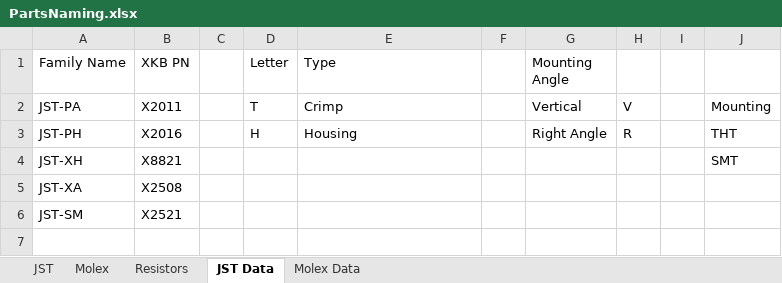
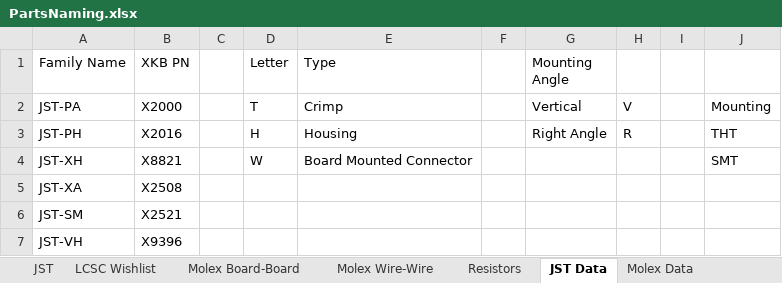
Before and after one commit to wszeto9/KiCAD_Lib, an Excel workbook: PartsNaming.xlsx, sheet JST Data, drawn as a sheet; values as stored, in another font and other column widths than the file's, no borders; the diff names each change by its address in the sheet, - before the commit and + after, or states it on an @@ line.

Commit message:
Added molex B8 connector to library and parts naming sheet

```diff
--- a/PartsNaming.xlsx (sheet JST Data)
+++ b/PartsNaming.xlsx (sheet JST Data)
-sheet tab: Molex
+sheet tab: Molex Wire-Wire
+sheet tab: LCSC Wishlist
+sheet tab: Molex Board-Board
-B2 (XKB PN): X2011
+B2 (XKB PN): X2000
-D4 (Letter): (empty)
+D4 (Letter): W
-E4 (Type): (empty)
+E4 (Type): Board Mounted Connector
+row 7: JST-VH | X9396
```
Also changed, not shown: sheet JST, sheet Molex Wire-Wire, other sheet tabs, formulas that keep their value, 4 other files.
